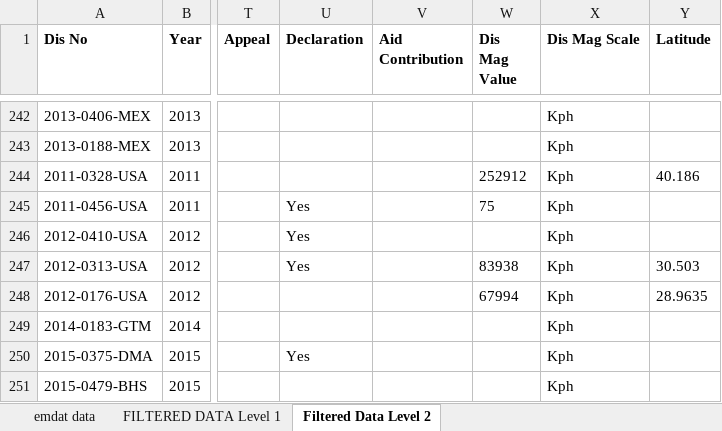
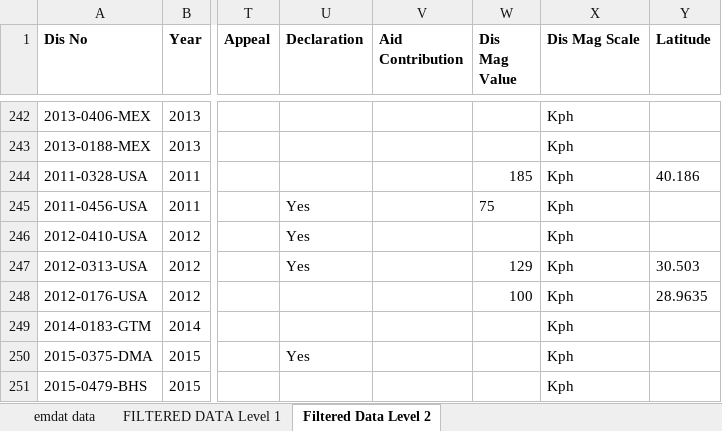
Before and after one commit to GEA960/ITBA-3207_TeamTyphoonAnalysts, an Excel workbook: Data sets/2000-2022-emdat_public_2022_04_24_query_uid-XuKaJG.xlsx, sheet Filtered Data Level 2, drawn as a sheet; only a part is shown, gaps mark what is left out; values as stored, in another font and other column widths than the file's, no borders; the diff names each change by its address in the sheet, - before the commit and + after, or states it on an @@ line.

Commit message:
Changed the Kph of 3 rows of Event Name based from the online resources and news

```diff
--- a/Data sets/2000-2022-emdat_public_2022_04_24_query_uid-XuKaJG.xlsx (sheet Filtered Data Level 2)
+++ b/Data sets/2000-2022-emdat_public_2022_04_24_query_uid-XuKaJG.xlsx (sheet Filtered Data Level 2)
-W244 (Dis Mag Value): 252912
+W244 (Dis Mag Value): 185
-W247 (Dis Mag Value): 83938
+W247 (Dis Mag Value): 129
-W248 (Dis Mag Value): 67994
+W248 (Dis Mag Value): 100
```
